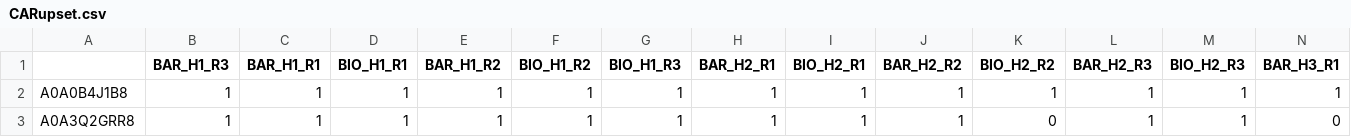
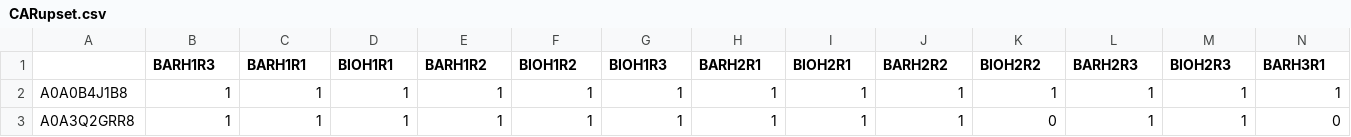
Before and after one commit to loubun/upset, a CSV file: CARupset.csv, drawn as a sheet; only a part is shown; the diff covers the shown part only; the diff names each change by its address in the sheet, - before the commit and + after, or states it on an @@ line.

Commit message:
Update CARupset.csv

```diff
--- a/CARupset.csv
+++ b/CARupset.csv
-B1: BAR_H1_R3
+B1: BARH1R3
-C1: BAR_H1_R1
+C1: BARH1R1
-D1: BIO_H1_R1
+D1: BIOH1R1
-E1: BAR_H1_R2
+E1: BARH1R2
-F1: BIO_H1_R2
+F1: BIOH1R2
-G1: BIO_H1_R3
+G1: BIOH1R3
-H1: BAR_H2_R1
+H1: BARH2R1
-I1: BIO_H2_R1
+I1: BIOH2R1
-J1: BAR_H2_R2
+J1: BARH2R2
-K1: BIO_H2_R2
+K1: BIOH2R2
-L1: BAR_H2_R3
+L1: BARH2R3
-M1: BIO_H2_R3
+M1: BIOH2R3
-N1: BAR_H3_R1
+N1: BARH3R1
```
Also changed, not shown: 5 edited cells elsewhere in this file.
